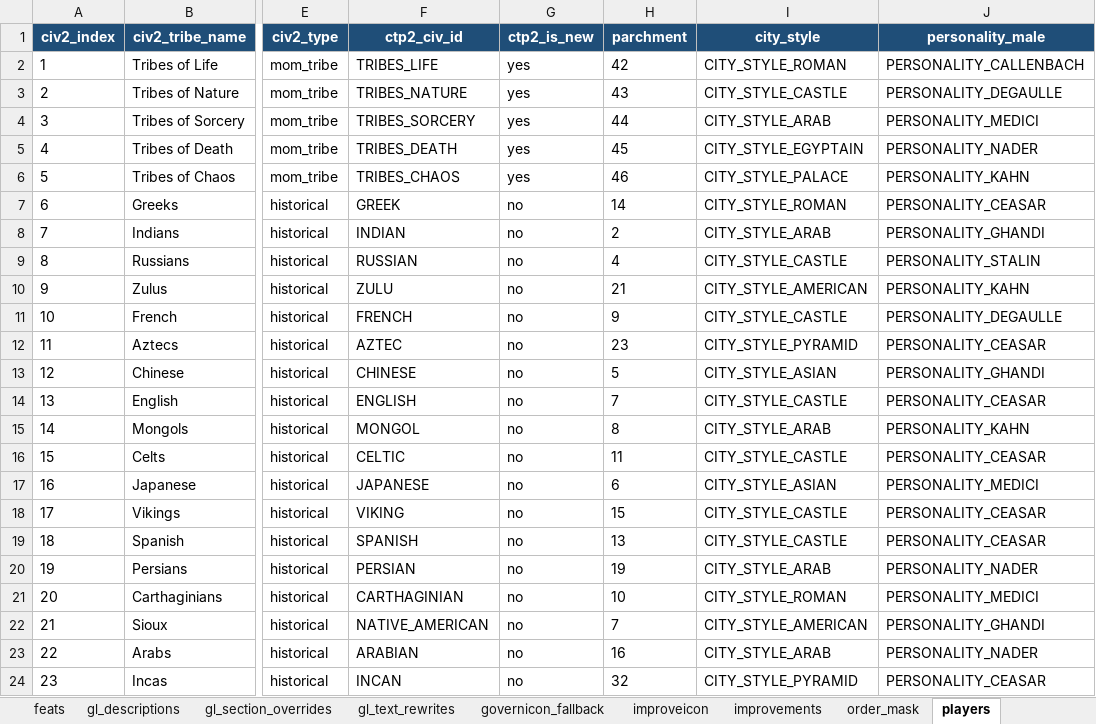
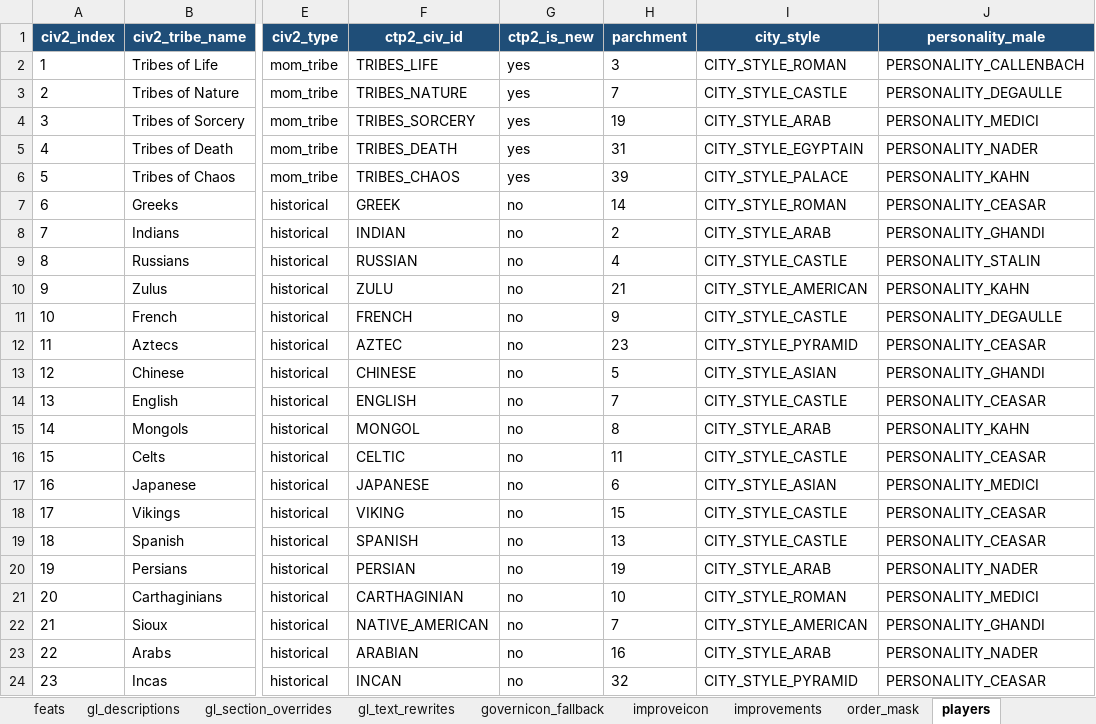
Before and after one commit to thistleknot/ctp2-momjr, an Excel workbook: mom_dimension_inventory.xlsx, sheet players, drawn as a sheet; only a part is shown, gaps mark what is left out; values as stored, in another font and other column widths than the file's, no borders; the diff names each change by its address in the sheet, - before the commit and + after, or states it on an @@ line.

```diff
--- a/mom_dimension_inventory.xlsx (sheet players)
+++ b/mom_dimension_inventory.xlsx (sheet players)
-H2 (parchment): 42
+H2 (parchment): 3
-H3 (parchment): 43
+H3 (parchment): 7
-H4 (parchment): 44
+H4 (parchment): 19
-H5 (parchment): 45
+H5 (parchment): 31
-H6 (parchment): 46
+H6 (parchment): 39
```
Also changed, not shown: other sheet tabs, 14 other files.
